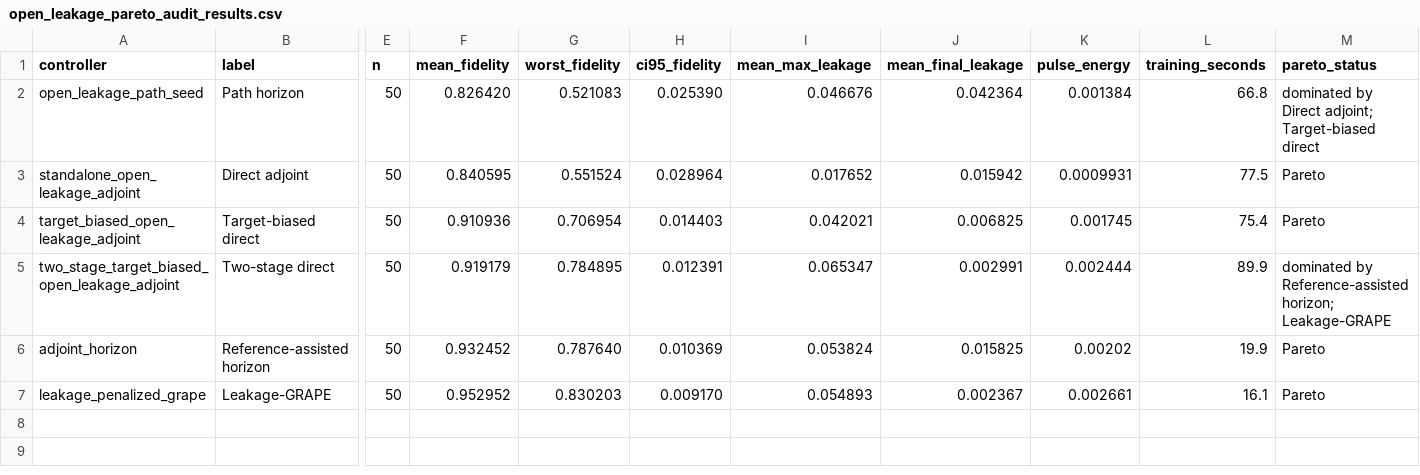
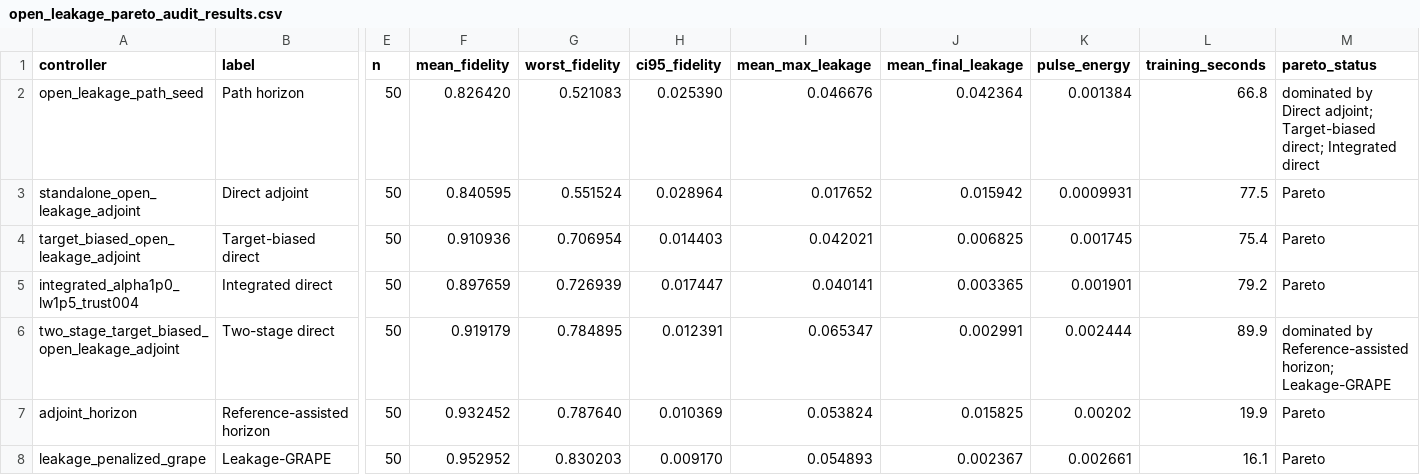
Before and after one commit to FelixY0ung/Robust-Quantum-State-Transfer-via-Disorder-Dressed-Lyapunov-Feedback, a CSV file: results/open_leakage_pareto_audit_results.csv, drawn as a sheet; only a part is shown, gaps mark what is left out; rows hold the shown columns only; the diff names each change by its address in the sheet, - before the commit and + after, or states it on an @@ line.

```diff
--- a/results/open_leakage_pareto_audit_results.csv
+++ b/results/open_leakage_pareto_audit_results.csv
-M2 (pareto_status): …adjoint; Target-biased direct
+M2 (pareto_status): …adjoint; Target-biased direct; Integrated direct
+row 5: integrated_alpha1p0_lw1p5_trust004 | Integrated direct | 50 | 0.897659 | 0.726939 | 0.017447 | 0.040141 | 0.003365 | 0.001901 | 79.2 | Pareto
```
Also changed, not shown: results/resource_audit_results.csv, results/statistical_audit_results.csv, 15 other files.
